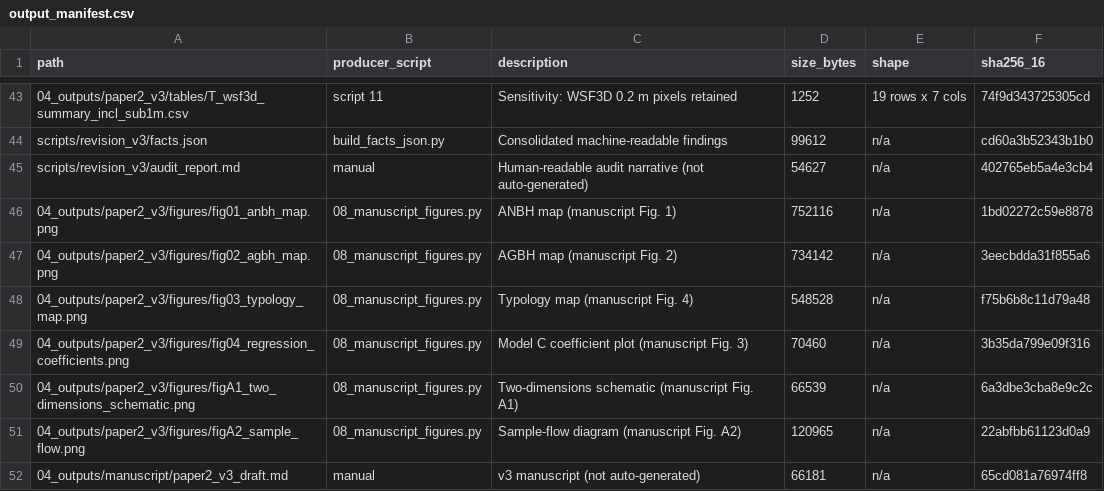
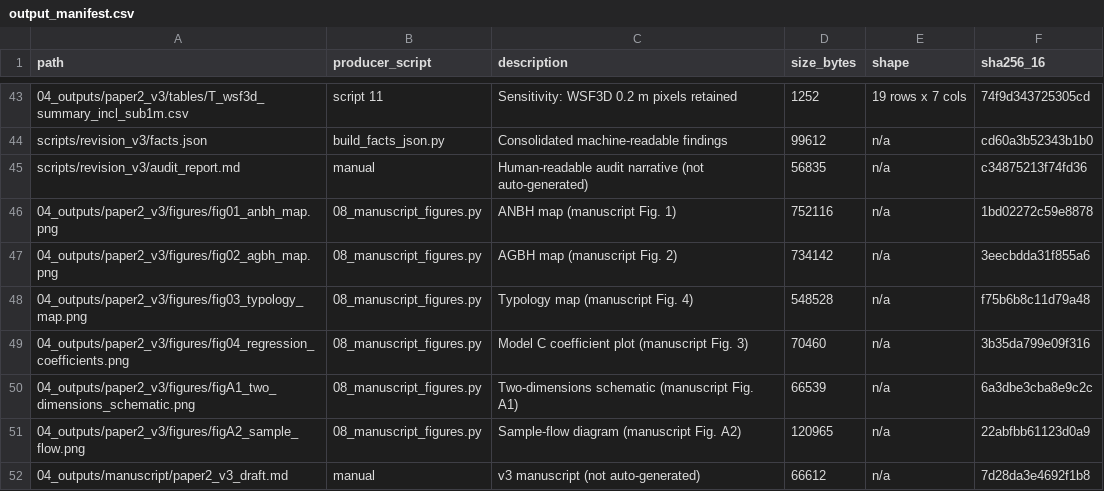
Before and after one commit to dzimike/Urban-growth-pathways-, a CSV file: scripts/revision_v3/output_manifest.csv, drawn as a sheet; only a part is shown, gaps mark what is left out.

```diff
--- a/scripts/revision_v3/output_manifest.csv
+++ b/scripts/revision_v3/output_manifest.csv
@@ -44,3 +44,3 @@ path,producer_script,description,size_bytes,shape,sha256_16
 scripts/revision_v3/facts.json,build_facts_json.py,Consolidated machine-readable findings,99612,n/a,cd60a3b52343b1b0
-scripts/revision_v3/audit_report.md,manual,Human-readable audit narrative (not auto-generated),54627,n/a,402765eb5a4e3cb4
+scripts/revision_v3/audit_report.md,manual,Human-readable audit narrative (not auto-generated),56835,n/a,c34875213f74fd36
 04_outputs/paper2_v3/figures/fig01_anbh_map.png,08_manuscript_figures.py,ANBH map (manuscript Fig. 1),752116,n/a,1bd02272c59e8878
@@ -51,2 +51,2 @@ scripts/revision_v3/audit_report.md,manual,Human-readable audit narrative (not a
 04_outputs/paper2_v3/figures/figA2_sample_flow.png,08_manuscript_figures.py,Sample-flow diagram (manuscript Fig. A2),120965,n/a,22abfbb61123d0a9
-04_outputs/manuscript/paper2_v3_draft.md,manual,v3 manuscript (not auto-generated),66181,n/a,65cd081a76974ff8
+04_outputs/manuscript/paper2_v3_draft.md,manual,v3 manuscript (not auto-generated),66612,n/a,7d28da3e4692f1b8
```
Also changed, not shown: 1 other file.
